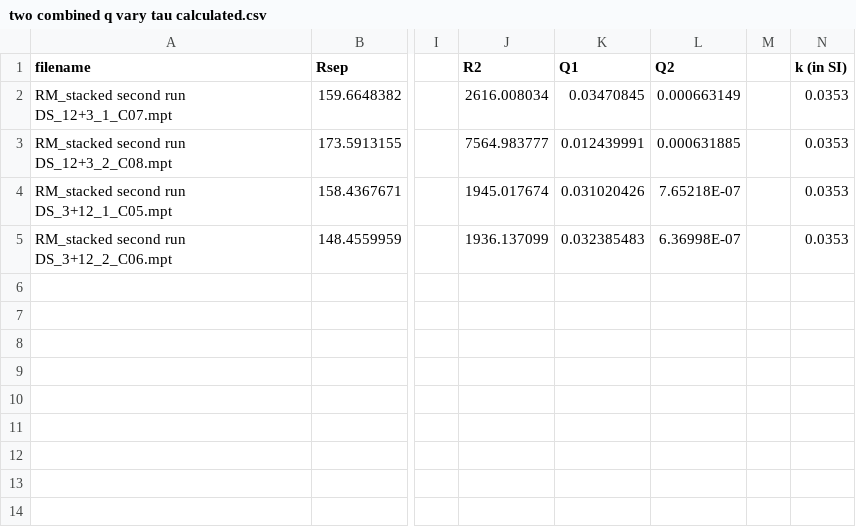
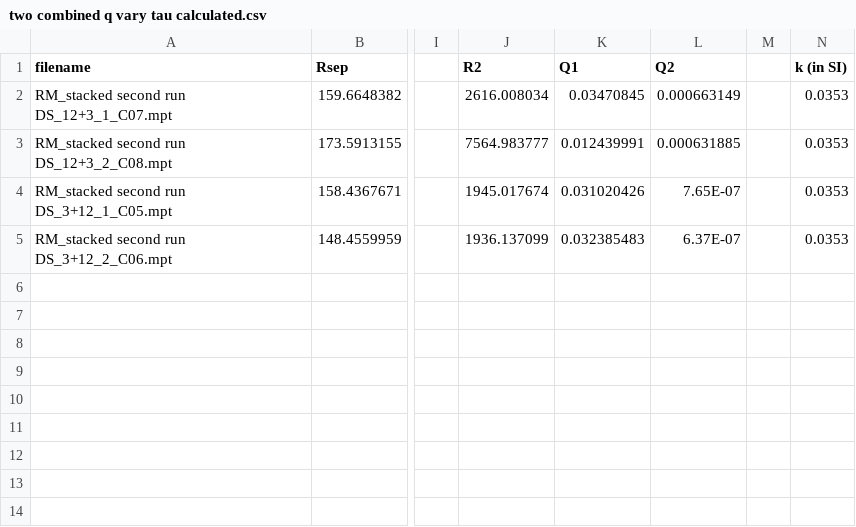
Before and after one commit to Yugal0/fitting-experimental, a CSV file: tau calculated/two combined q vary tau calculated.csv, drawn as a sheet; only a part is shown, gaps mark what is left out; the diff names each change by its address in the sheet, - before the commit and + after, or states it on an @@ line.

```diff
--- a/tau calculated/two combined q vary tau calculated.csv
+++ b/tau calculated/two combined q vary tau calculated.csv
-L4 (Q2): 7.65218E-07
+L4 (Q2): 7.65E-07
-L5 (Q2): 6.36998E-07
+L5 (Q2): 6.37E-07
```
Also changed, not shown: 1 other file.
